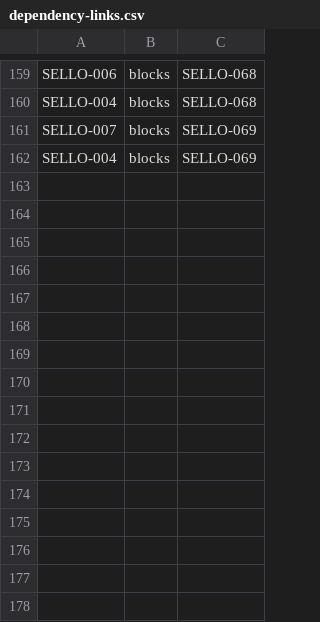
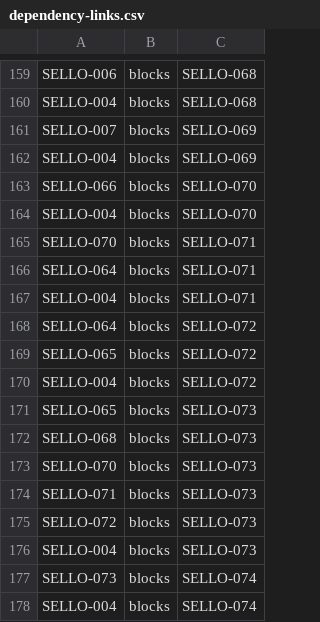
Before and after one commit to Okabe94/Sello, a CSV file: docs/planning/mvp/dependency-links.csv, drawn as a sheet; only a part is shown, gaps mark what is left out.

```diff
--- a/docs/planning/mvp/dependency-links.csv
+++ b/docs/planning/mvp/dependency-links.csv
@@ -162 +162,17 @@ SELLO-007,blocks,SELLO-069
 SELLO-004,blocks,SELLO-069
+SELLO-066,blocks,SELLO-070
+SELLO-004,blocks,SELLO-070
+SELLO-070,blocks,SELLO-071
+SELLO-064,blocks,SELLO-071
+SELLO-004,blocks,SELLO-071
+SELLO-064,blocks,SELLO-072
+SELLO-065,blocks,SELLO-072
+SELLO-004,blocks,SELLO-072
+SELLO-065,blocks,SELLO-073
+SELLO-068,blocks,SELLO-073
+SELLO-070,blocks,SELLO-073
+SELLO-071,blocks,SELLO-073
+SELLO-072,blocks,SELLO-073
+SELLO-004,blocks,SELLO-073
+SELLO-073,blocks,SELLO-074
+SELLO-004,blocks,SELLO-074
```
Also changed, not shown: 7 other files.
